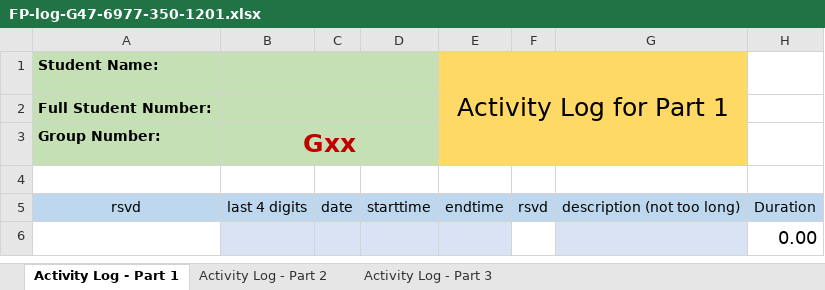
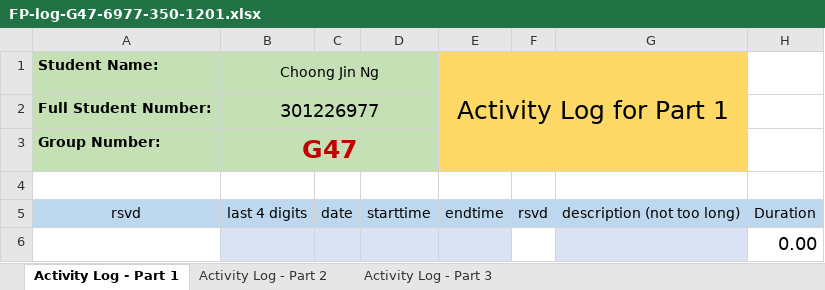
Before and after one commit to cjinn/ensc350-finalprojectpart2, an Excel workbook: ExU/Documentation/FP-log-G47-6977-350-1201.xlsx, sheet Activity Log - Part 1, drawn as a sheet; only a part is shown; values as stored, in another font and other column widths than the file's, no borders; conditional formats not drawn; the diff names each change by its address in the sheet, - before the commit and + after, or states it on an @@ line.

```diff
--- a/ExU/Documentation/FP-log-G47-6977-350-1201.xlsx (sheet Activity Log - Part 1)
+++ b/ExU/Documentation/FP-log-G47-6977-350-1201.xlsx (sheet Activity Log - Part 1)
-B1: (empty)
+B1: Choong Jin Ng
-B2 (Choong Jin Ng): (empty)
+B2 (Choong Jin Ng): 301226977
-B3 (Choong Jin Ng): Gxx
+B3 (Choong Jin Ng): G47
```
Also changed, not shown: sheet Activity Log - Part 2, sheet Activity Log - Part 3, formulas that keep their value.
